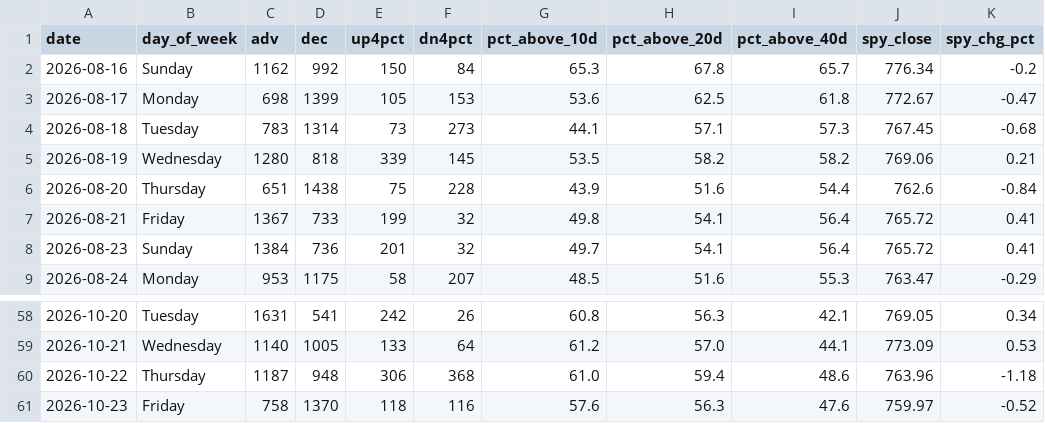
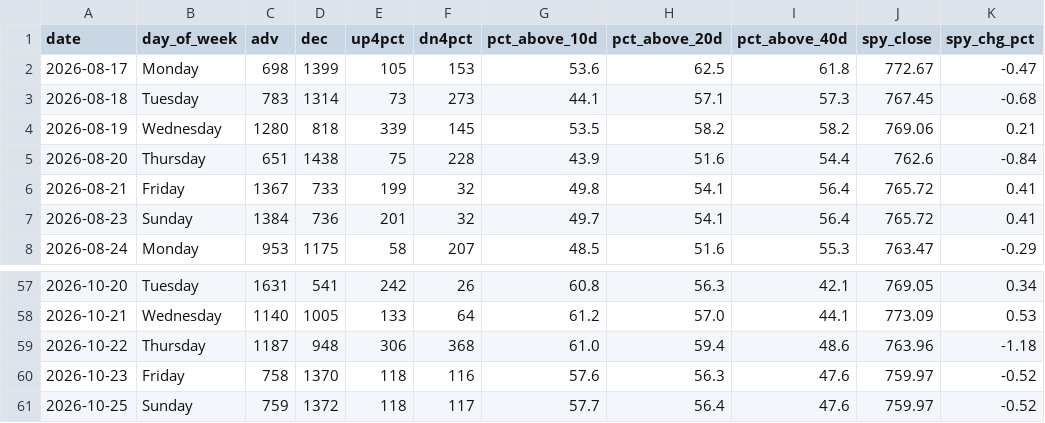
Before and after one commit to VamsiKrishna2021/alpha-engine, a CSV file: data/breadth_history.csv, drawn as a sheet; only a part is shown, gaps mark what is left out.

```diff
--- a/data/breadth_history.csv
+++ b/data/breadth_history.csv
@@ -1,3 +1,2 @@
 date,day_of_week,adv,dec,up4pct,dn4pct,pct_above_10d,pct_above_20d,pct_above_40d,spy_close,spy_chg_pct
-2026-08-16,Sunday,1162,992,150,84,65.3,67.8,65.7,776.34,-0.2
 2026-08-17,Monday,698,1399,105,153,53.6,62.5,61.8,772.67,-0.47
@@ -61 +60,2 @@ date,day_of_week,adv,dec,up4pct,dn4pct,pct_above_10d,pct_above_20d,pct_above_40d
 2026-10-23,Friday,758,1370,118,116,57.6,56.3,47.6,759.97,-0.52
+2026-10-25,Sunday,759,1372,118,117,57.7,56.4,47.6,759.97,-0.52
```
Also changed, not shown: data/regime_history.csv, 3 other files.
